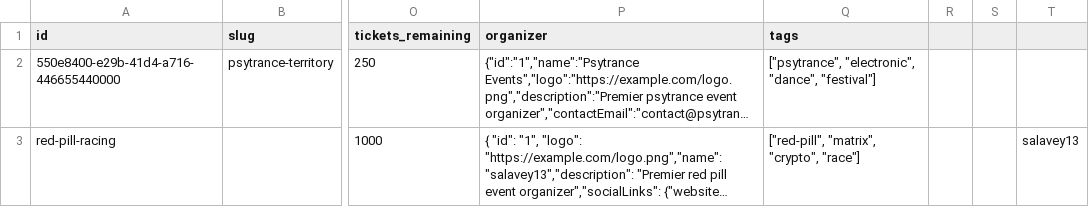
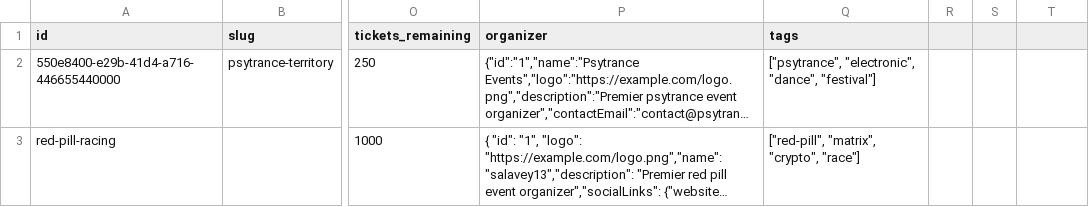
Before and after one commit to salavey13/tupabase13, a CSV file: sample_data/events.csv, drawn as a sheet; only a part is shown, gaps mark what is left out; long unchanged cells end in …; the diff names each change by its address in the sheet, - before the commit and + after, or states it on an @@ line.

Commit message:
Update events.csv

```diff
--- a/sample_data/events.csv
+++ b/sample_data/events.csv
-T3: salavey13
+T3: (empty)
```
